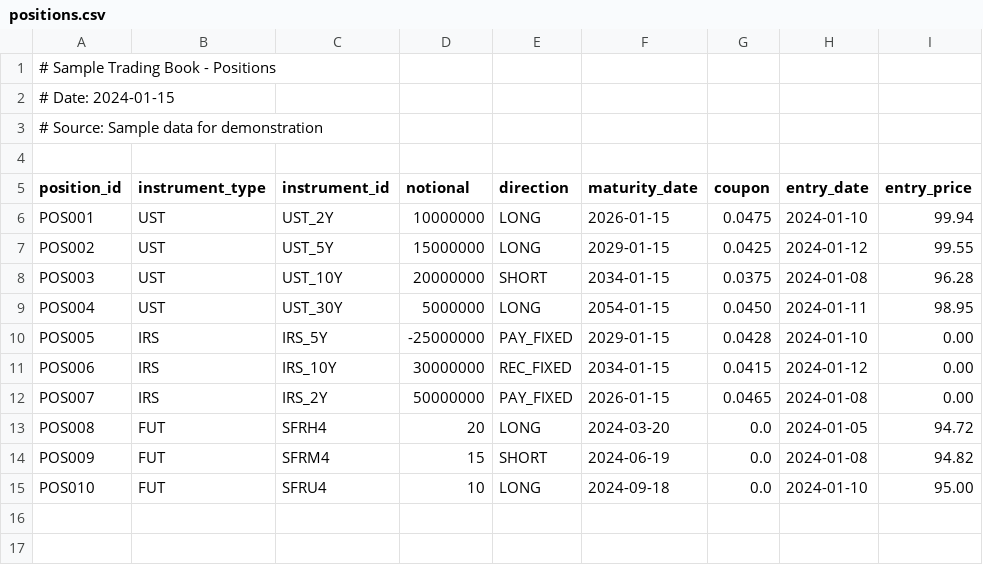
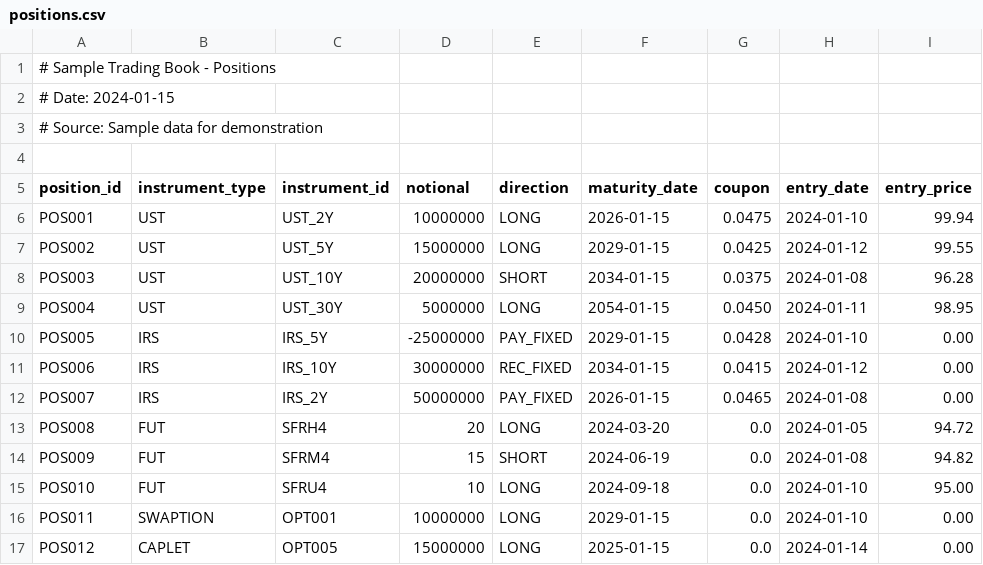
Before and after one commit to 7josh7/rates_risk_lib, a CSV file: data/sample_book/positions.csv, drawn as a sheet.

```diff
--- a/data/sample_book/positions.csv
+++ b/data/sample_book/positions.csv
@@ -15 +15,3 @@ POS009,FUT,SFRM4,15,SHORT,2024-06-19,0.0,2024-01-08,94.82
 POS010,FUT,SFRU4,10,LONG,2024-09-18,0.0,2024-01-10,95.00
+POS011,SWAPTION,OPT001,10000000,LONG,2029-01-15,0.0,2024-01-10,0.00
+POS012,CAPLET,OPT005,15000000,LONG,2025-01-15,0.0,2024-01-14,0.00
```
Also changed, not shown: 4 other files.
